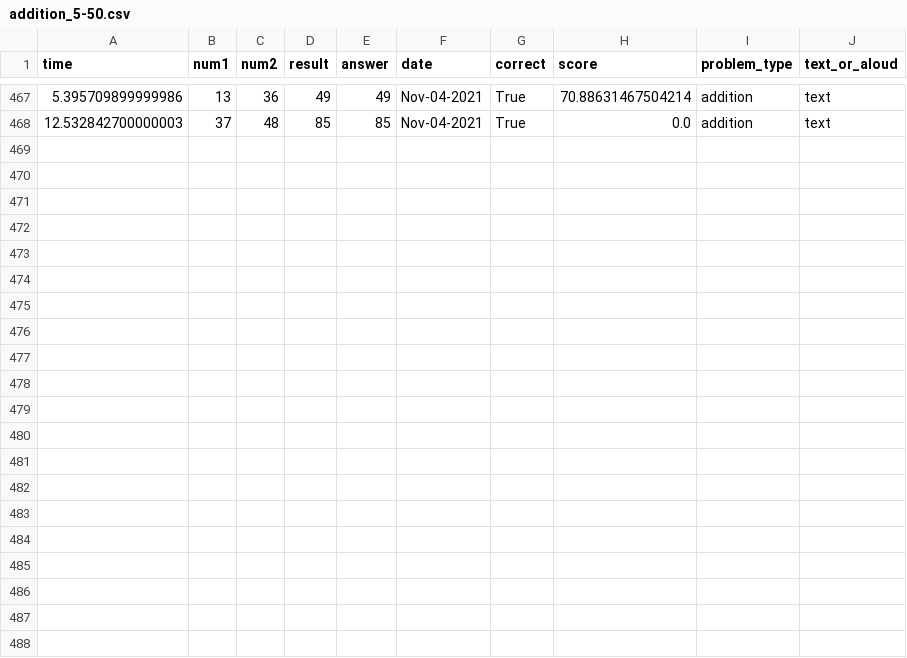
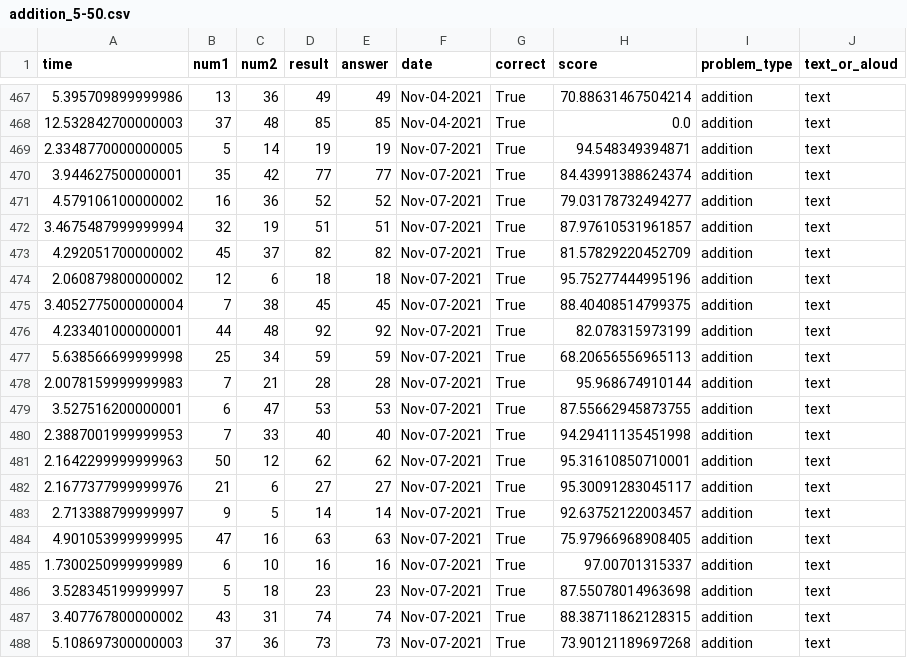
Before and after one commit to hviidhenrik/math_trainer, a CSV file: training_files/addition_5-50.csv, drawn as a sheet; only a part is shown, gaps mark what is left out; the diff names each change by its address in the sheet, - before the commit and + after, or states it on an @@ line.

```diff
--- a/training_files/addition_5-50.csv
+++ b/training_files/addition_5-50.csv
+row 469: 2.3348770000000005 | 5 | 14 | 19 | 19 | Nov-07-2021 | True | 94.548349394871 | addition | text
+row 470: 3.944627500000001 | 35 | 42 | 77 | 77 | Nov-07-2021 | True | 84.43991388624374 | addition | text
+row 471: 4.579106100000002 | 16 | 36 | 52 | 52 | Nov-07-2021 | True | 79.03178732494277 | addition | text
+row 472: 3.4675487999999994 | 32 | 19 | 51 | 51 | Nov-07-2021 | True | 87.97610531961857 | addition | text
+row 473: 4.292051700000002 | 45 | 37 | 82 | 82 | Nov-07-2021 | True | 81.57829220452709 | addition | text
+row 474: 2.060879800000002 | 12 | 6 | 18 | 18 | Nov-07-2021 | True | 95.75277444995196 | addition | text
+row 475: 3.4052775000000004 | 7 | 38 | 45 | 45 | Nov-07-2021 | True | 88.40408514799375 | addition | text
+row 476: 4.233401000000001 | 44 | 48 | 92 | 92 | Nov-07-2021 | True | 82.078315973199 | addition | text
+row 477: 5.638566699999998 | 25 | 34 | 59 | 59 | Nov-07-2021 | True | 68.20656556965113 | addition | text
+row 478: 2.0078159999999983 | 7 | 21 | 28 | 28 | Nov-07-2021 | True | 95.968674910144 | addition | text
+row 479: 3.527516200000001 | 6 | 47 | 53 | 53 | Nov-07-2021 | True | 87.55662945873755 | addition | text
+row 480: 2.3887001999999953 | 7 | 33 | 40 | 40 | Nov-07-2021 | True | 94.29411135451998 | addition | text
+row 481: 2.1642299999999963 | 50 | 12 | 62 | 62 | Nov-07-2021 | True | 95.31610850710001 | addition | text
+row 482: 2.1677377999999976 | 21 | 6 | 27 | 27 | Nov-07-2021 | True | 95.30091283045117 | addition | text
+row 483: 2.713388799999997 | 9 | 5 | 14 | 14 | Nov-07-2021 | True | 92.63752122003457 | addition | text
+row 484: 4.901053999999995 | 47 | 16 | 63 | 63 | Nov-07-2021 | True | 75.97966968908405 | addition | text
+row 485: 1.7300250999999989 | 6 | 10 | 16 | 16 | Nov-07-2021 | True | 97.00701315337 | addition | text
+row 486: 3.528345199999997 | 5 | 18 | 23 | 23 | Nov-07-2021 | True | 87.55078014963698 | addition | text
+row 487: 3.407767800000002 | 43 | 31 | 74 | 74 | Nov-07-2021 | True | 88.38711862128315 | addition | text
+row 488: 5.108697300000003 | 37 | 36 | 73 | 73 | Nov-07-2021 | True | 73.90121189697268 | addition | text
```
Also changed, not shown: 3 other files.
